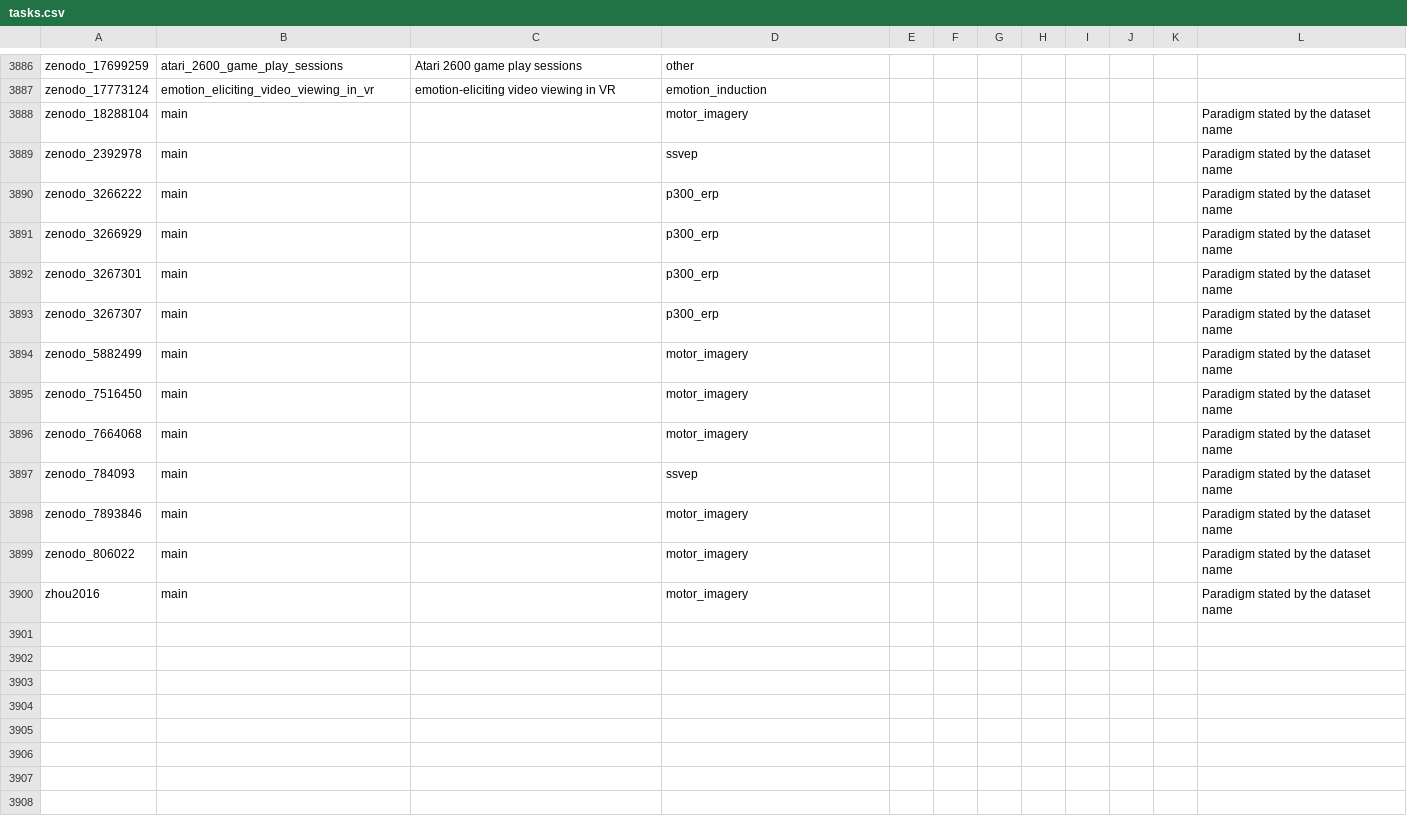
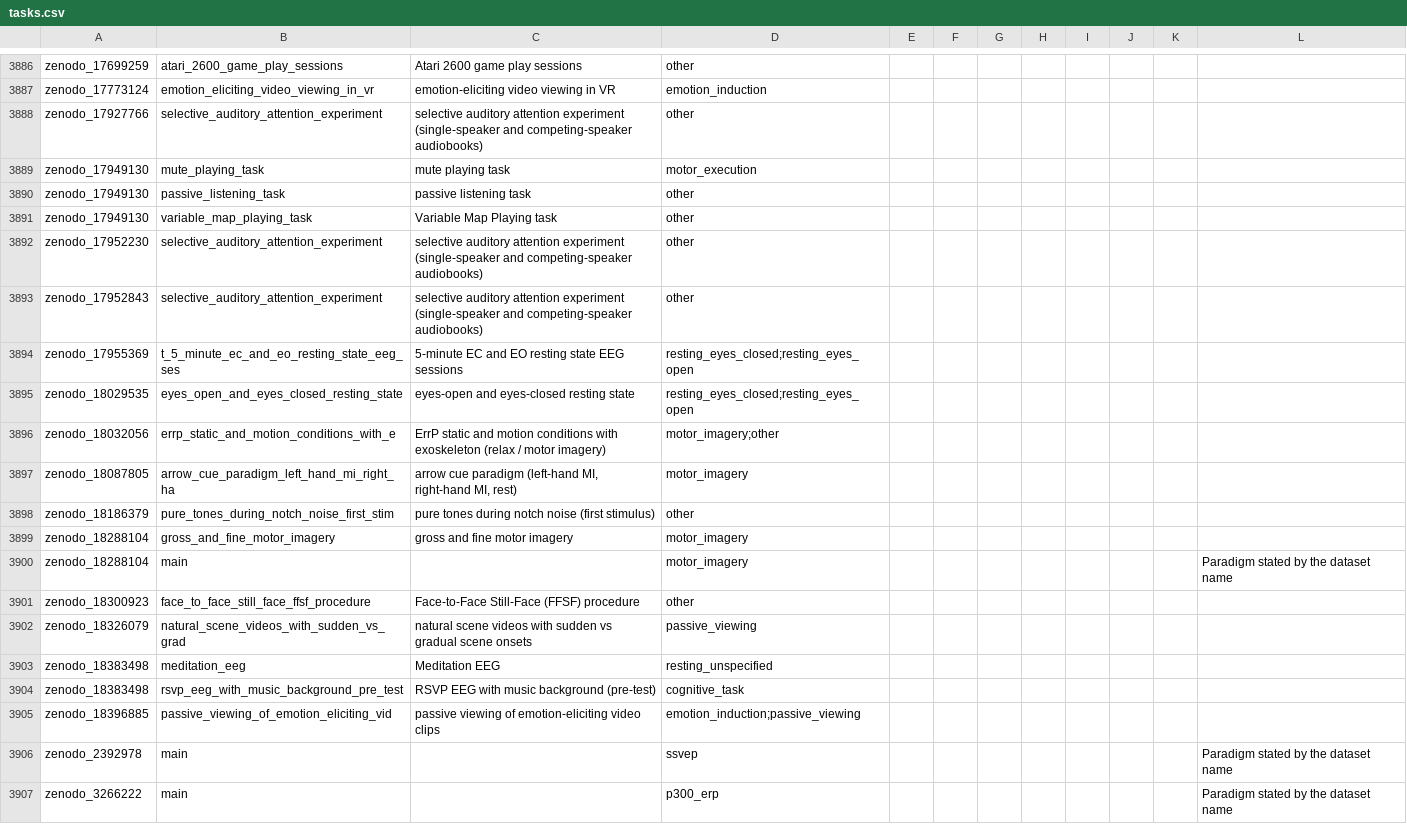
Before and after one commit to itoten/eeg_dataset_db, a CSV file: data/tasks.csv, drawn as a sheet; only a part is shown, gaps mark what is left out; the shorter side is filled out with more unchanged rows; the diff names each change by its address in the sheet, - before the commit and + after, or states it on an @@ line.

```diff
--- a/data/tasks.csv
+++ b/data/tasks.csv
+row 3888: zenodo_17927766 | selective_auditory_attention_experiment | selective auditory attention experiment (single-speaker and competing-speaker audiobooks) | other
+row 3889: zenodo_17949130 | mute_playing_task | mute playing task | motor_execution
+row 3890: zenodo_17949130 | passive_listening_task | passive listening task | other
+row 3891: zenodo_17949130 | variable_map_playing_task | Variable Map Playing task | other
+row 3892: zenodo_17952230 | selective_auditory_attention_experiment | selective auditory attention experiment (single-speaker and competing-speaker audiobooks) | other
+row 3893: zenodo_17952843 | selective_auditory_attention_experiment | selective auditory attention experiment (single-speaker and competing-speaker audiobooks) | other
+row 3894: zenodo_17955369 | t_5_minute_ec_and_eo_resting_state_eeg_ses | 5-minute EC and EO resting state EEG sessions | resting_eyes_closed;resting_eyes_open
+row 3895: zenodo_18029535 | eyes_open_and_eyes_closed_resting_state | eyes-open and eyes-closed resting state | resting_eyes_closed;resting_eyes_open
+row 3896: zenodo_18032056 | errp_static_and_motion_conditions_with_e | ErrP static and motion conditions with exoskeleton (relax / motor imagery) | motor_imagery;other
+row 3897: zenodo_18087805 | arrow_cue_paradigm_left_hand_mi_right_ha | arrow cue paradigm (left-hand MI, right-hand MI, rest) | motor_imagery
+row 3898: zenodo_18186379 | pure_tones_during_notch_noise_first_stim | pure tones during notch noise (first stimulus) | other
+row 3899: zenodo_18288104 | gross_and_fine_motor_imagery | gross and fine motor imagery | motor_imagery
+row 3901: zenodo_18300923 | face_to_face_still_face_ffsf_procedure | Face-to-Face Still-Face (FFSF) procedure | other
+row 3902: zenodo_18326079 | natural_scene_videos_with_sudden_vs_grad | natural scene videos with sudden vs gradual scene onsets | passive_viewing
+row 3903: zenodo_18383498 | meditation_eeg | Meditation EEG | resting_unspecified
+row 3904: zenodo_18383498 | rsvp_eeg_with_music_background_pre_test | RSVP EEG with music background (pre-test) | cognitive_task
+row 3905: zenodo_18396885 | passive_viewing_of_emotion_eliciting_vid | passive viewing of emotion-eliciting video clips | emotion_induction;passive_viewing
```
Also changed, not shown: data/acquisition_setups.csv, data/annotations.csv, 10 other files.
